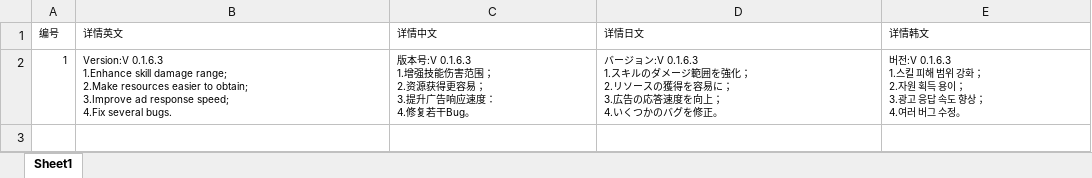
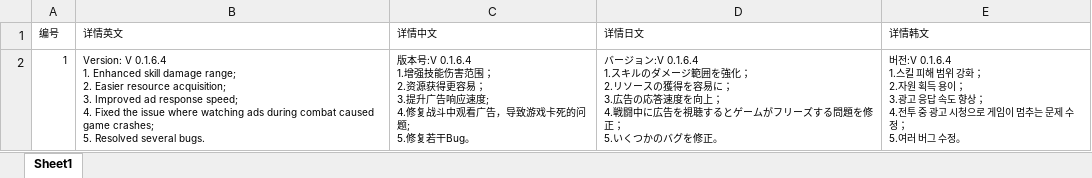
Before and after one commit to bb245922917/EndlessWarUP, an Excel workbook: DT_公告数据表.xlsx, sheet Sheet1, drawn as a sheet; values as stored, in another font and other column widths than the file's, no borders; ↵ is a line break in a cell; the diff names each change by its address in the sheet, - before the commit and + after, or states it on an @@ line.

```diff
--- a/DT_公告数据表.xlsx (sheet Sheet1)
+++ b/DT_公告数据表.xlsx (sheet Sheet1)
-B2 (详情英文): Version:V 0.1.6.3 ↵ 1.Enhance skill damage range; ↵ 2.Make resources easier to obtain; ↵ 3.Improve ad response speed; ↵ 4.Fix several bugs.
+B2 (详情英文): Version: V 0.1.6.4 ↵ 1. Enhanced skill damage range; ↵ 2. Easier resource acquisition; ↵ 3. Improved ad response speed; ↵ 4. Fixed the issue where watching ads during combat caused game crashes; ↵ 5. Resolved several bugs.
-C2 (详情中文): 版本号:V 0.1.6.3 ↵ 1.增强技能伤害范围； ↵ 2.资源获得更容易； ↵ 3.提升广告响应速度： ↵ 4.修复若干…
+C2 (详情中文): 版本号:V 0.1.6.4 ↵ 1.增强技能伤害范围； ↵ 2.资源获得更容易； ↵ 3.提升广告响应速度; ↵ 4.修复战斗中观看广告，导致游戏卡死的问题; ↵ 5.修复若干…
-D2 (详情日文): …ジョン:V 0.1.6.3 ↵ 1.スキルのダメージ範囲を強化； ↵ 2.リソースの獲得を容易に； ↵ 3.広告の応答速度を向上； ↵ 4.いくつか…
+D2 (详情日文): …ジョン:V 0.1.6.4 ↵ 1.スキルのダメージ範囲を強化； ↵ 2.リソースの獲得を容易に； ↵ 3.広告の応答速度を向上； ↵ 4.戦闘中に広告を視聴するとゲームがフリーズする問題を修正； ↵ 5.いくつか…
-E2 (详情韩文): 버전:V 0.1.6.3 ↵ 1.스킬 피해 범위 강화； ↵ 2.자원 획득 용이； ↵ 3.광고 응답 속도 향상； ↵ 4.여러 버…
+E2 (详情韩文): 버전:V 0.1.6.4 ↵ 1.스킬 피해 범위 강화； ↵ 2.자원 획득 용이； ↵ 3.광고 응답 속도 향상； ↵ 4.전투 중 광고 시청으로 게임이 멈추는 문제 수정； ↵ 5.여러 버…
```
Also changed, not shown: DT_更新奖励数据表.xlsx, 1 other file.
